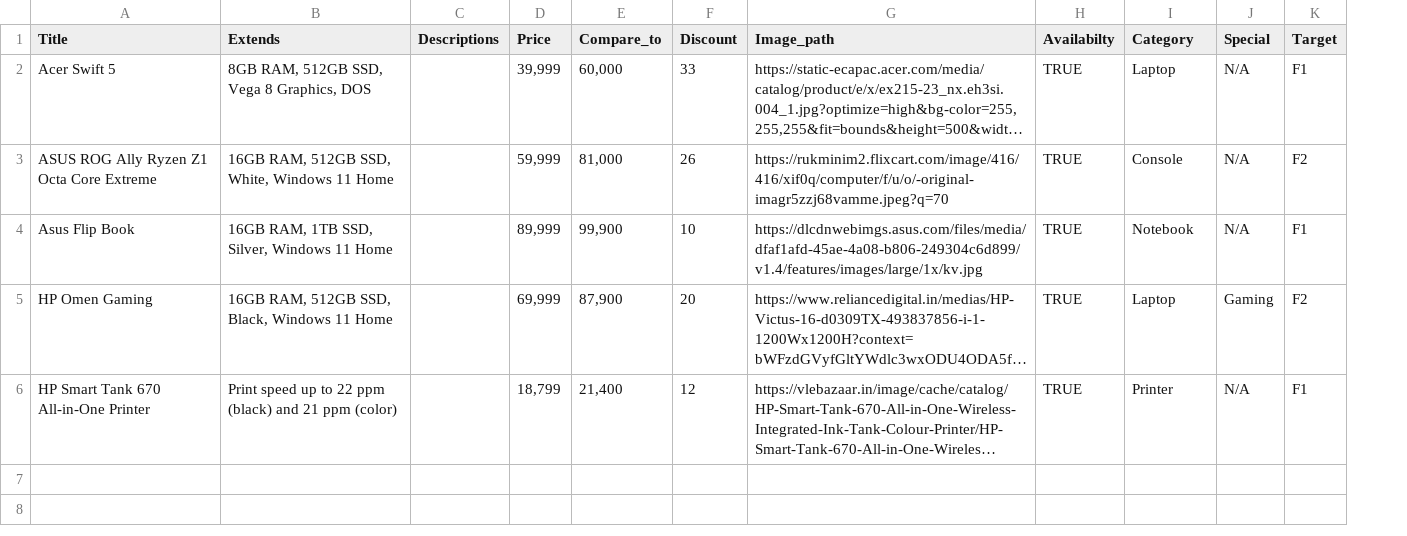
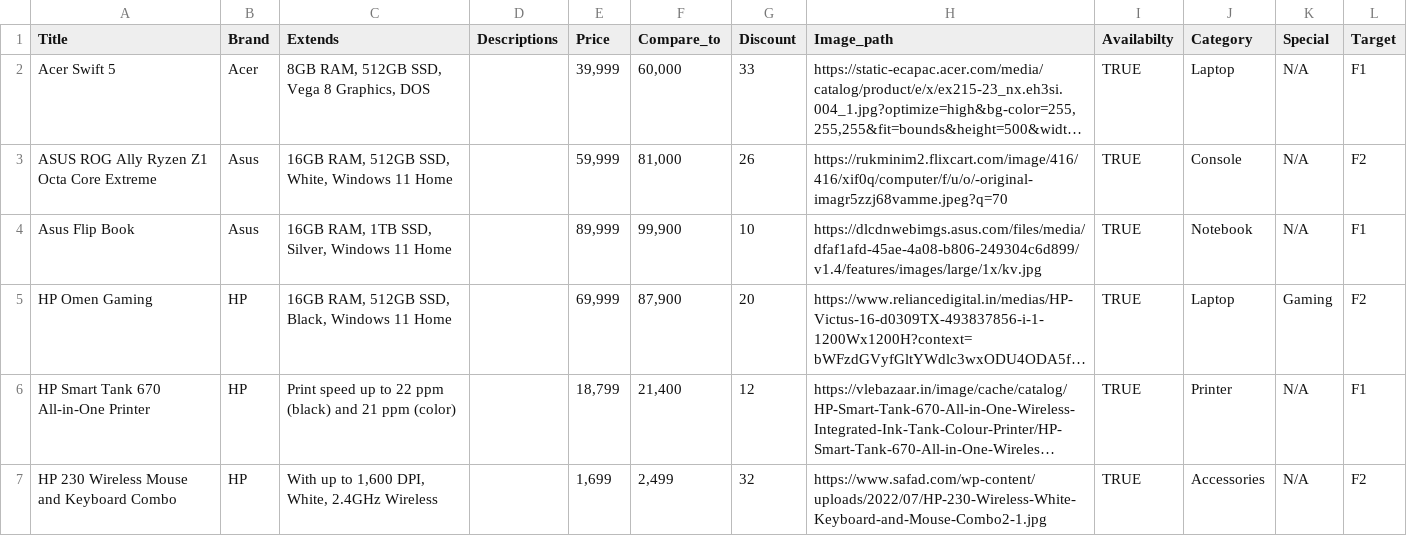
Before and after one commit to dharpranoy/unitel_india, a CSV file: public/Book1.csv, drawn as a sheet; long unchanged cells end in …; the diff names each change by its address in the sheet, - before the commit and + after, or states it on an @@ line.

```diff
--- a/public/Book1.csv
+++ b/public/Book1.csv
+column B (Brand), rows 2-6: Acer | Asus | Asus | HP | HP
+row 7: HP 230 Wireless Mouse and Keyboard Combo | HP | With up to 1,600 DPI, White, 2.4GHz Wireless |  | 1,699 | 2,499 | 32 | https://www.safad.com/wp-content/uploads/2022/07/HP-230-Wireless-White-Keyboard-and-Mouse-Combo2-1.jpg | TRUE | Accessories | N/A | F2
```
Also changed, not shown: 24 other files.
